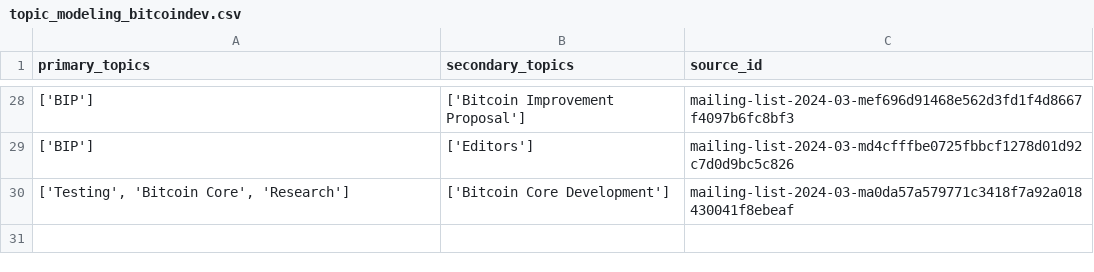
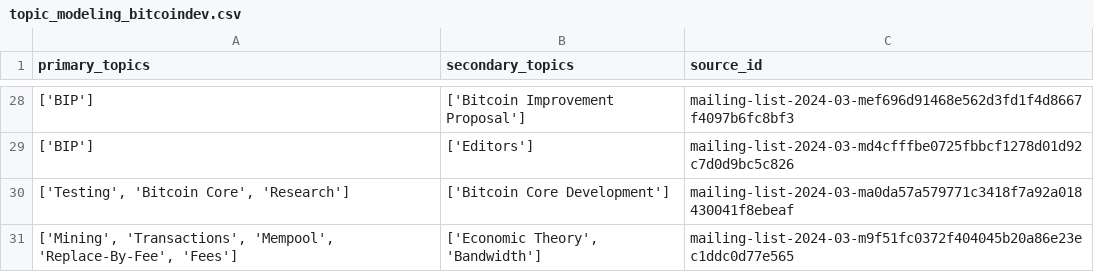
Before and after one commit to bitcoinsearch/llm-fine-tuning, a CSV file: gpt_output/topic_modeling_bitcoindev.csv, drawn as a sheet; only a part is shown, gaps mark what is left out; the diff names each change by its address in the sheet, - before the commit and + after, or states it on an @@ line.

```diff
--- a/gpt_output/topic_modeling_bitcoindev.csv
+++ b/gpt_output/topic_modeling_bitcoindev.csv
+row 31: ['Mining', 'Transactions', 'Mempool', 'Replace-By-Fee', 'Fees'] | ['Economic Theory', 'Bandwidth'] | mailing-list-2024-03-m9f51fc0372f404045b20a86e23ec1ddc0d77e565
```
Also changed, not shown: gpt_output/topic_modeling_delvingbitcoin.org.csv.
